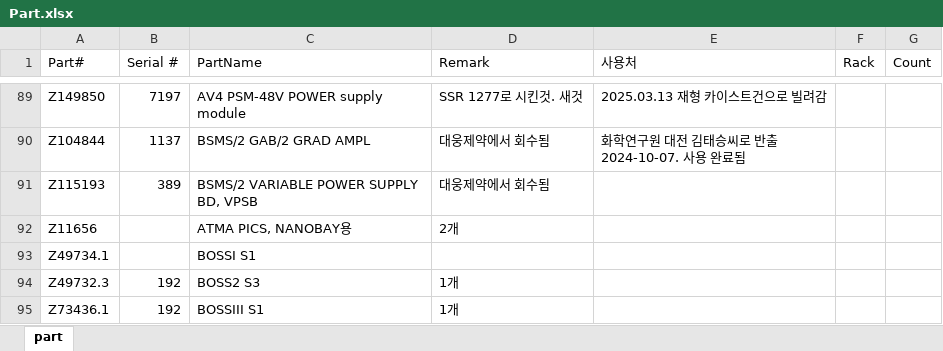
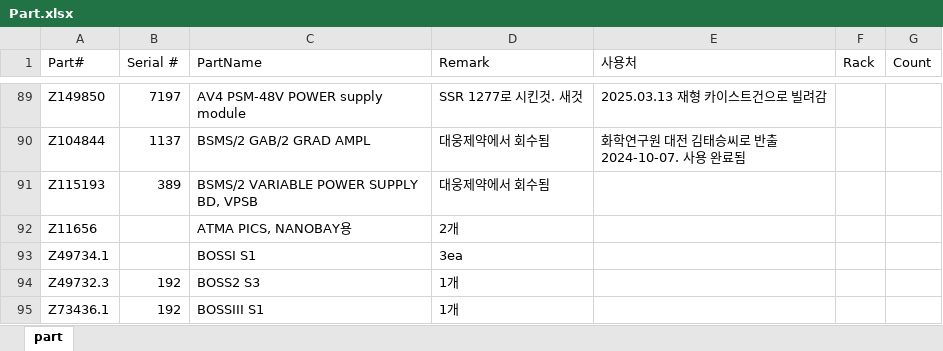
Before and after one commit to Hyunsu7917/BRKR-SERVER, an Excel workbook: assets/Part.xlsx, sheet part, drawn as a sheet; only a part is shown, gaps mark what is left out; values as stored, in another font and other column widths than the file's, no borders; the diff names each change by its address in the sheet, - before the commit and + after, or states it on an @@ line.

```diff
--- a/assets/Part.xlsx (sheet part)
+++ b/assets/Part.xlsx (sheet part)
-D93 (Remark): (empty)
+D93 (Remark): 3ea
```
Also changed, not shown: 1 other file.
